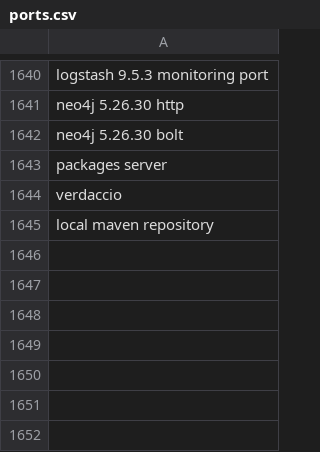
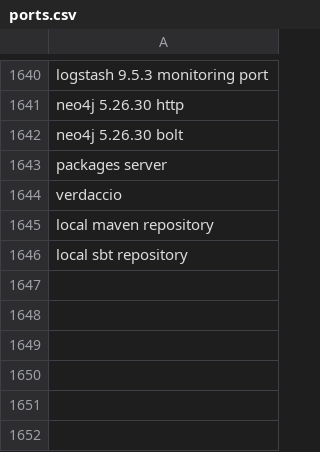
Before and after one commit to ShreyasVH/install-files, a CSV file: ports.csv, drawn as a sheet; only a part is shown, gaps mark what is left out; the shorter side is filled out with more unchanged rows; the diff names each change by its address in the sheet, - before the commit and + after, or states it on an @@ line.

Commit message:
support for local sbt repo

```diff
--- a/ports.csv
+++ b/ports.csv
+row 1646: local sbt repository
```
